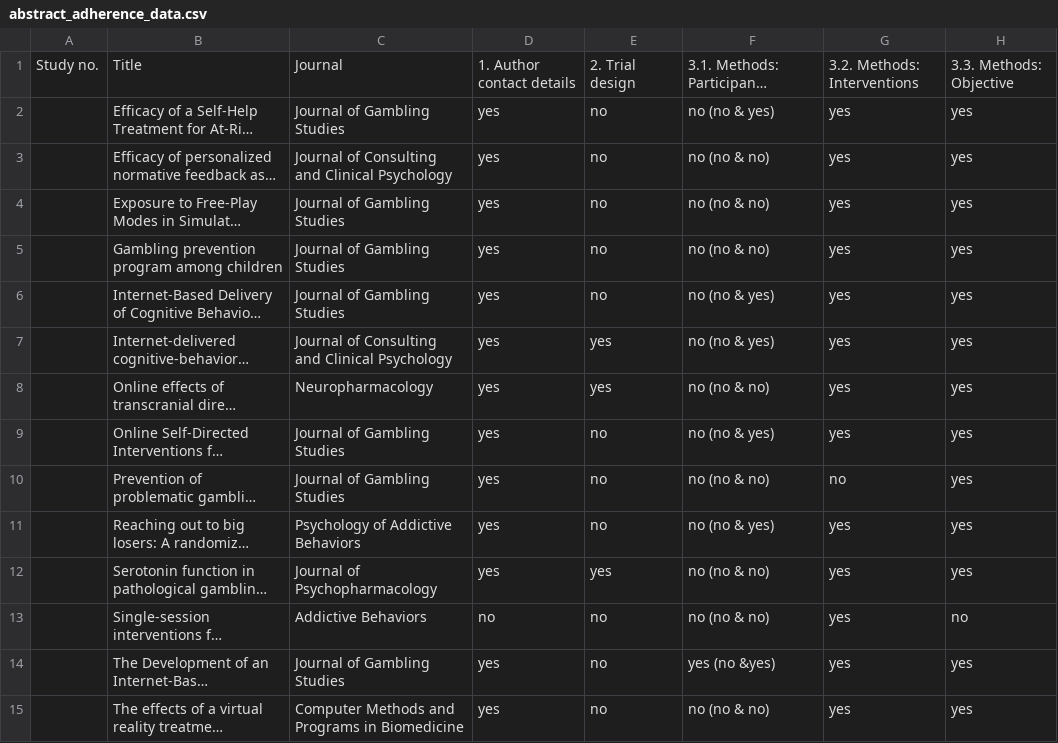
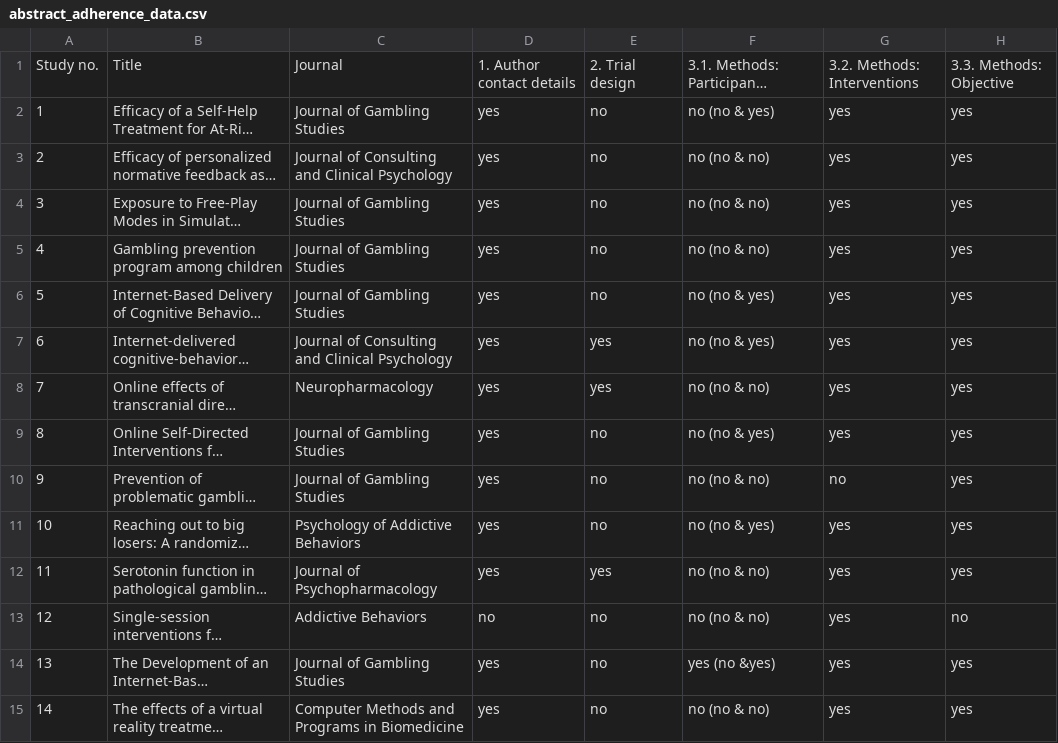
Before and after one commit to rheirene/behav_addic_consort_adherence_outcome_switch, a CSV file: Data/abstract_adherence_data.csv, drawn as a sheet; only a part is shown; long unchanged cells end in …; the diff covers the shown part only; the diff names each change by its address in the sheet, - before the commit and + after, or states it on an @@ line.

Commit message:
Upload abstract adherents data  with un listing

```diff
--- a/Data/abstract_adherence_data.csv
+++ b/Data/abstract_adherence_data.csv
-A2: (empty)
+A2: 1
-A3: (empty)
+A3: 2
-A4: (empty)
+A4: 3
-A5: (empty)
+A5: 4
-A6: (empty)
+A6: 5
-A7: (empty)
+A7: 6
-A8: (empty)
+A8: 7
-A9: (empty)
+A9: 8
-A10: (empty)
+A10: 9
-A11: (empty)
+A11: 10
-A12: (empty)
+A12: 11
-A13: (empty)
+A13: 12
-A14: (empty)
+A14: 13
-A15: (empty)
+A15: 14
```
Also changed, not shown: 50 edited cells elsewhere in this file, 1 other file.
